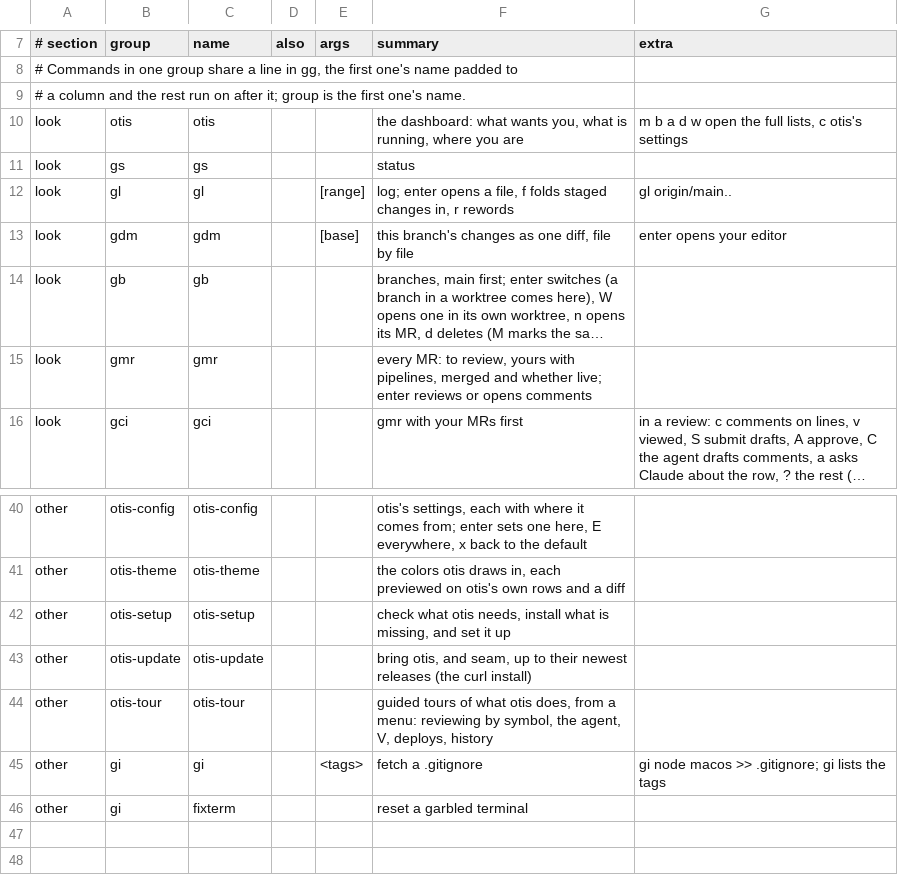
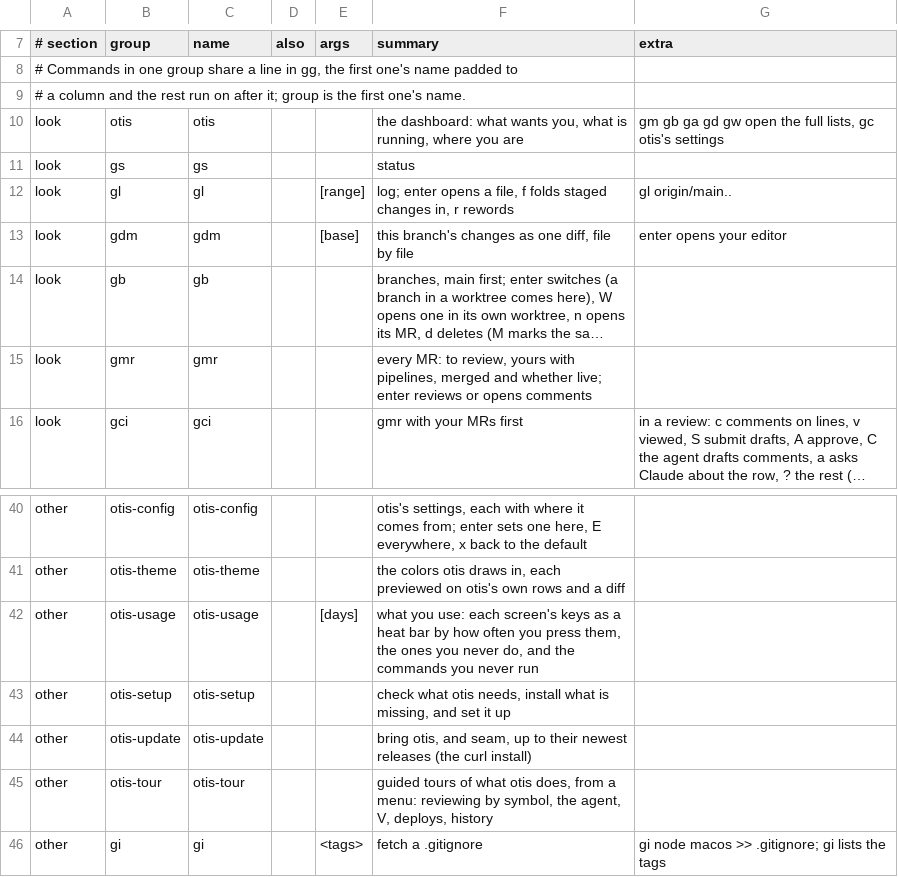
Before and after one commit to booka66/otis, a TSV file: share/commands.tsv, drawn as a sheet; only a part is shown, gaps mark what is left out; the shorter side is filled out with more unchanged rows; long unchanged cells end in ….

Commit message:
Normalize keys, log what gets used, and scroll walks and tours smoothly.
Keys: the dashboard's jumps are g-prefixed (gm gb ga gd gw gc, gg top),
w opens the browser everywhere, x dismisses; gmr's r retries, b rebases,
R drafts; space marks in every multi-select picker.

otis-usage reads a key log (~/.cache/otis/keys.tsv, OTIS_KEY_LOG=off to
stop it) and shows each screen's keys as a heat bar, and the ones never
pressed, to decide what to cut.

Faster: otis-list, git-agent-list (read, cached last word) and
git-verify --marks (one jq). Dead picker code in git-claude-view and
git-fzf-bg removed.

Walks and tours: each step and stop is drawn with the code around it,
the file whole beside it, and a head as tall as every other, so the
screen scrolls through the file from one line to the next (values fold,
the lines move together, the new values unfold) under a head that holds
still, and pushes to another file. Added lines are always on their
ground.

```diff
--- a/share/commands.tsv
+++ b/share/commands.tsv
@@ -9,3 +9,3 @@
 # a column and the rest run on after it; group is the first one's name.
-look	otis	otis			the dashboard: what wants you, what is running, where you are	m b a d w open the full lists, c otis's settings
+look	otis	otis			the dashboard: what wants you, what is running, where you are	gm gb ga gd gw open the full lists, gc otis's settings
 look	gs	gs			status	
@@ -41,2 +41,3 @@ other	otis-config	otis-config			otis's settings, each with where it comes from;
 other	otis-theme	otis-theme			the colors otis draws in, each previewed on otis's own rows and a diff	
+other	otis-usage	otis-usage		[days]	what you use: each screen's keys as a heat bar by how often you press them, the ones you never do, and the commands you never run	
 other	otis-setup	otis-setup			check what otis needs, install what is missing, and set it up	
```
Also changed, not shown: 42 other files.
